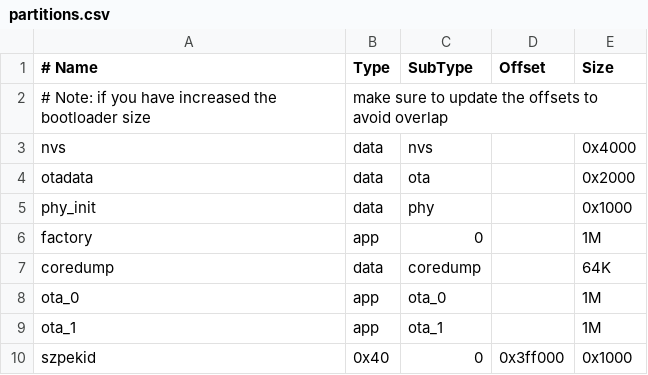
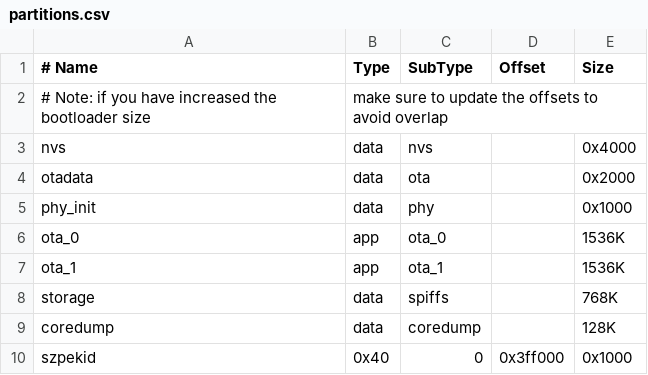
Before and after one commit to SzymonKatra/SzpekESP32, a CSV file: partitions.csv, drawn as a sheet.

Commit message:
Increased partition sizes to 1.5M, removed factory partition, added spiffs partition. Added OTA rollback, check update when network established

```diff
--- a/partitions.csv
+++ b/partitions.csv
@@ -5,6 +5,6 @@ otadata,  data, ota,     ,         0x2000
 phy_init, data, phy,     ,         0x1000
-factory,  app,  0,       ,         1M
-coredump, data, coredump,,         64K
-ota_0,    app,  ota_0,   ,         1M
-ota_1,    app,  ota_1,   ,         1M
+ota_0,    app,  ota_0,   ,         1536K
+ota_1,    app,  ota_1,   ,         1536K
+storage,  data, spiffs,  ,         768K
+coredump, data, coredump,,         128K
 szpekid,  0x40, 0,       0x3ff000, 0x1000
```
Also changed, not shown: 4 other files.
